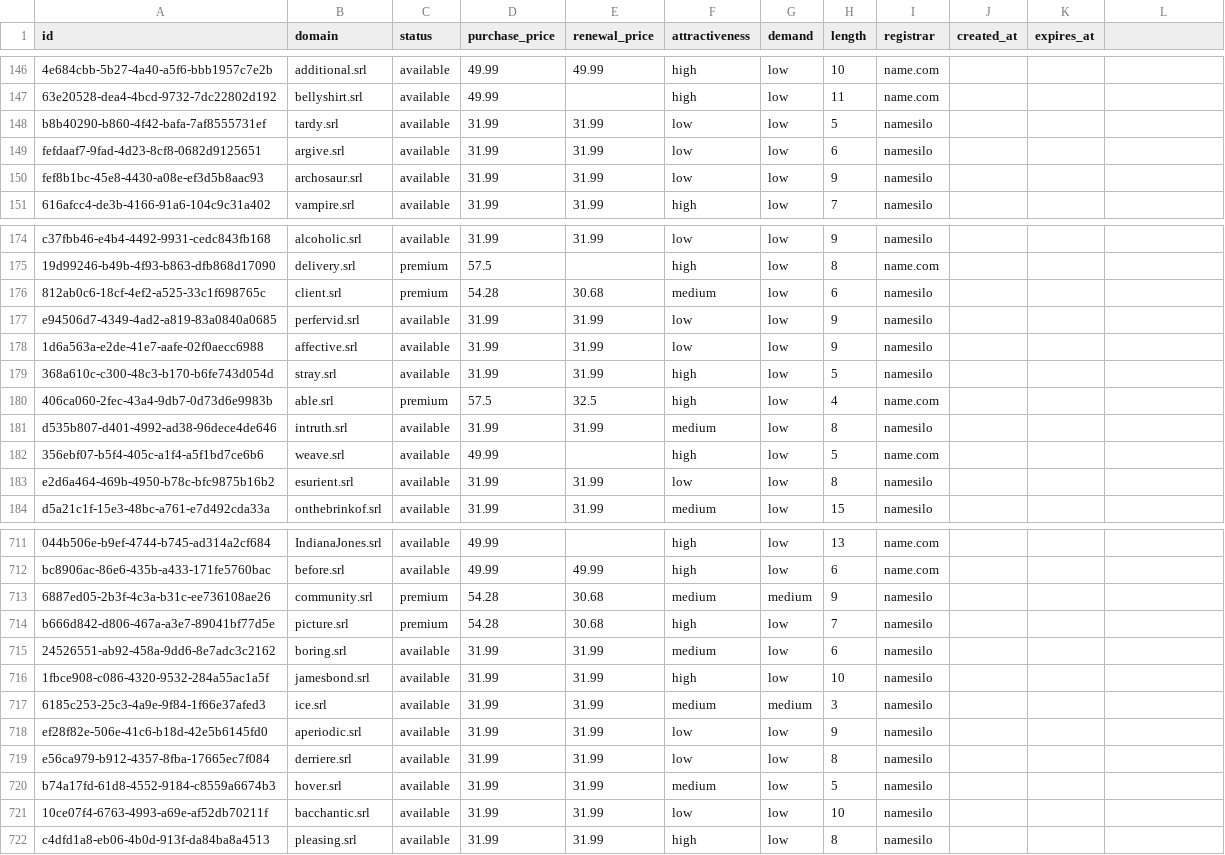
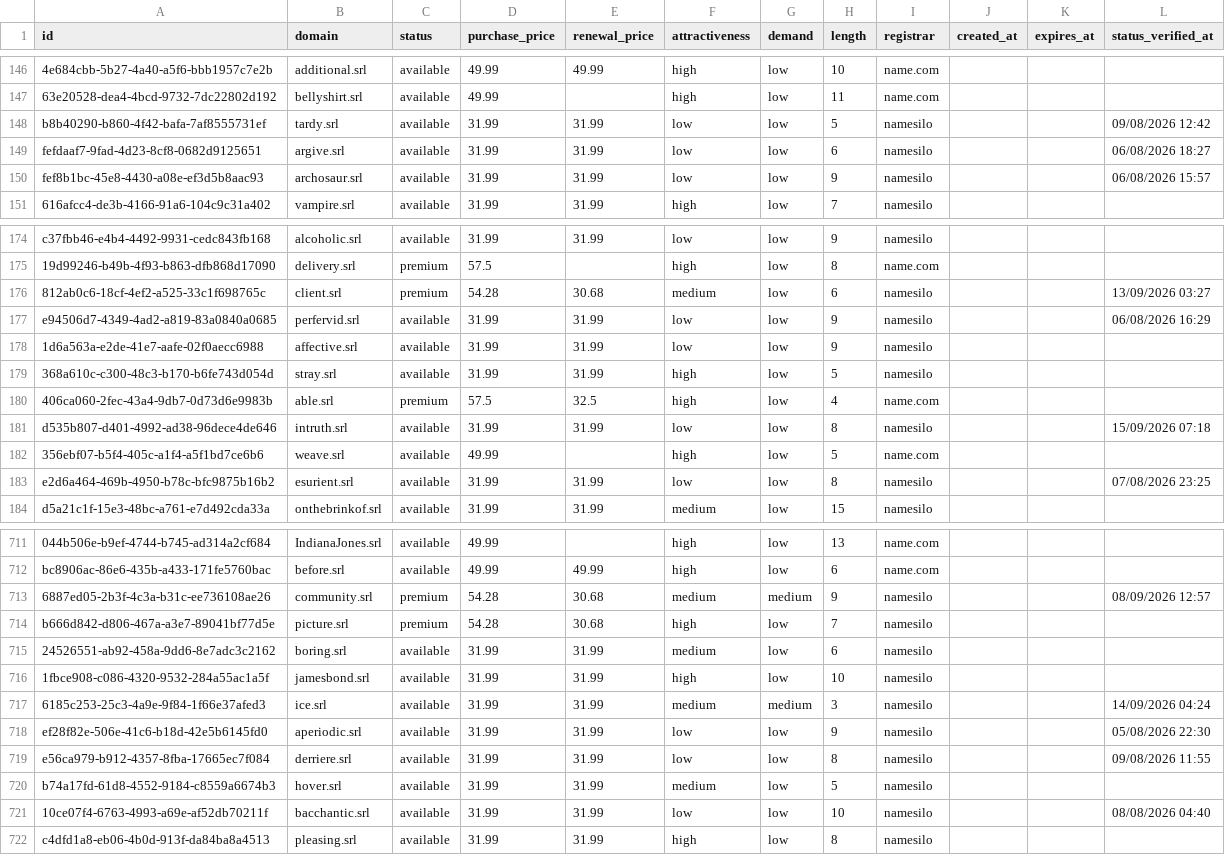
Before and after one commit to UniqueDomains/srl-oneword-domains, a CSV file: srl.csv, drawn as a sheet; only a part is shown, gaps mark what is left out; the diff covers the shown part only; the diff names each change by its address in the sheet, - before the commit and + after, or states it on an @@ line.

```diff
--- a/srl.csv
+++ b/srl.csv
-L1: (empty)
+L1: status_verified_at
-L148 (status_verified_at): (empty)
+L148 (status_verified_at): 09/08/2026 12:42
-L149 (status_verified_at): (empty)
+L149 (status_verified_at): 06/08/2026 18:27
-L150 (status_verified_at): (empty)
+L150 (status_verified_at): 06/08/2026 15:57
-L176 (status_verified_at): (empty)
+L176 (status_verified_at): 13/09/2026 03:27
-L177 (status_verified_at): (empty)
+L177 (status_verified_at): 06/08/2026 16:29
-F181 (attractiveness): medium
+F181 (attractiveness): low
-L181 (status_verified_at): (empty)
+L181 (status_verified_at): 15/09/2026 07:18
-L183 (status_verified_at): (empty)
+L183 (status_verified_at): 07/08/2026 23:25
-L713 (status_verified_at): (empty)
+L713 (status_verified_at): 08/09/2026 12:57
-L717 (status_verified_at): (empty)
+L717 (status_verified_at): 14/09/2026 04:24
-L718 (status_verified_at): (empty)
+L718 (status_verified_at): 05/08/2026 22:30
-L719 (status_verified_at): (empty)
+L719 (status_verified_at): 09/08/2026 11:55
-L721 (status_verified_at): (empty)
+L721 (status_verified_at): 08/08/2026 04:40
```
Also changed, not shown: 124 edited cells elsewhere in this file, 6 other files.
